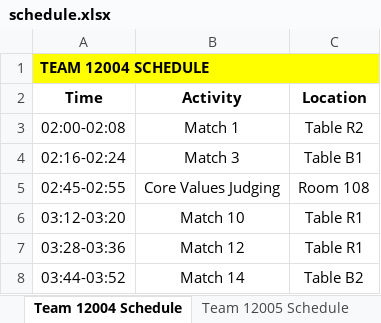
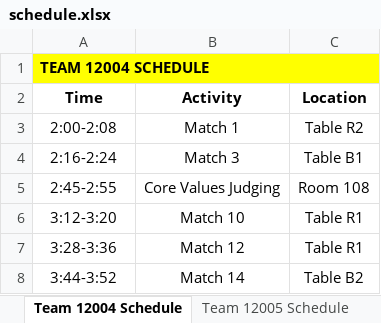
Before and after one commit to Mechanical-Advantage/FLLScoring2019, an Excel workbook: scheduler/schedule.xlsx, sheet Team 12004 Schedule, drawn as a sheet; values as stored, in another font and other column widths than the file's, no borders; the diff names each change by its address in the sheet, - before the commit and + after, or states it on an @@ line.

```diff
--- a/scheduler/schedule.xlsx (sheet Team 12004 Schedule)
+++ b/scheduler/schedule.xlsx (sheet Team 12004 Schedule)
-A3 (Time): 02:00-02:08
+A3 (Time): 2:00-2:08
-A4 (Time): 02:16-02:24
+A4 (Time): 2:16-2:24
-A5 (Time): 02:45-02:55
+A5 (Time): 2:45-2:55
-A6 (Time): 03:12-03:20
+A6 (Time): 3:12-3:20
-A7 (Time): 03:28-03:36
+A7 (Time): 3:28-3:36
-A8 (Time): 03:44-03:52
+A8 (Time): 3:44-3:52
```
Also changed, not shown: sheet Match Schedule, sheet Judging Schedule, sheet Team 12005 Schedule, sheet Team 12006 Schedule, sheet Team 12003 Schedule, sheet Team 12007 Schedule, 4 more sheets, 2 other files.
